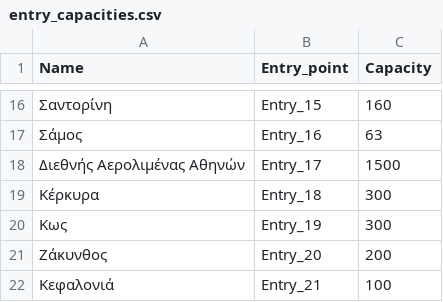
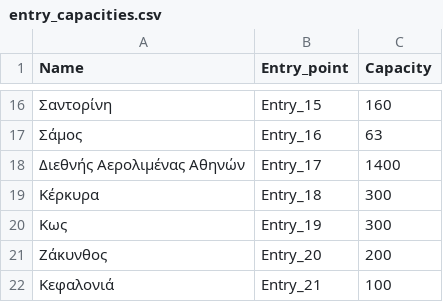
Before and after one commit to ovelixasterix/greek_project, a CSV file: entry_capacities.csv, drawn as a sheet; only a part is shown, gaps mark what is left out; the diff names each change by its address in the sheet, - before the commit and + after, or states it on an @@ line.

Commit message:
Update entry_capacities.csv

```diff
--- a/entry_capacities.csv
+++ b/entry_capacities.csv
-C18 (Capacity): 1500
+C18 (Capacity): 1400
```
